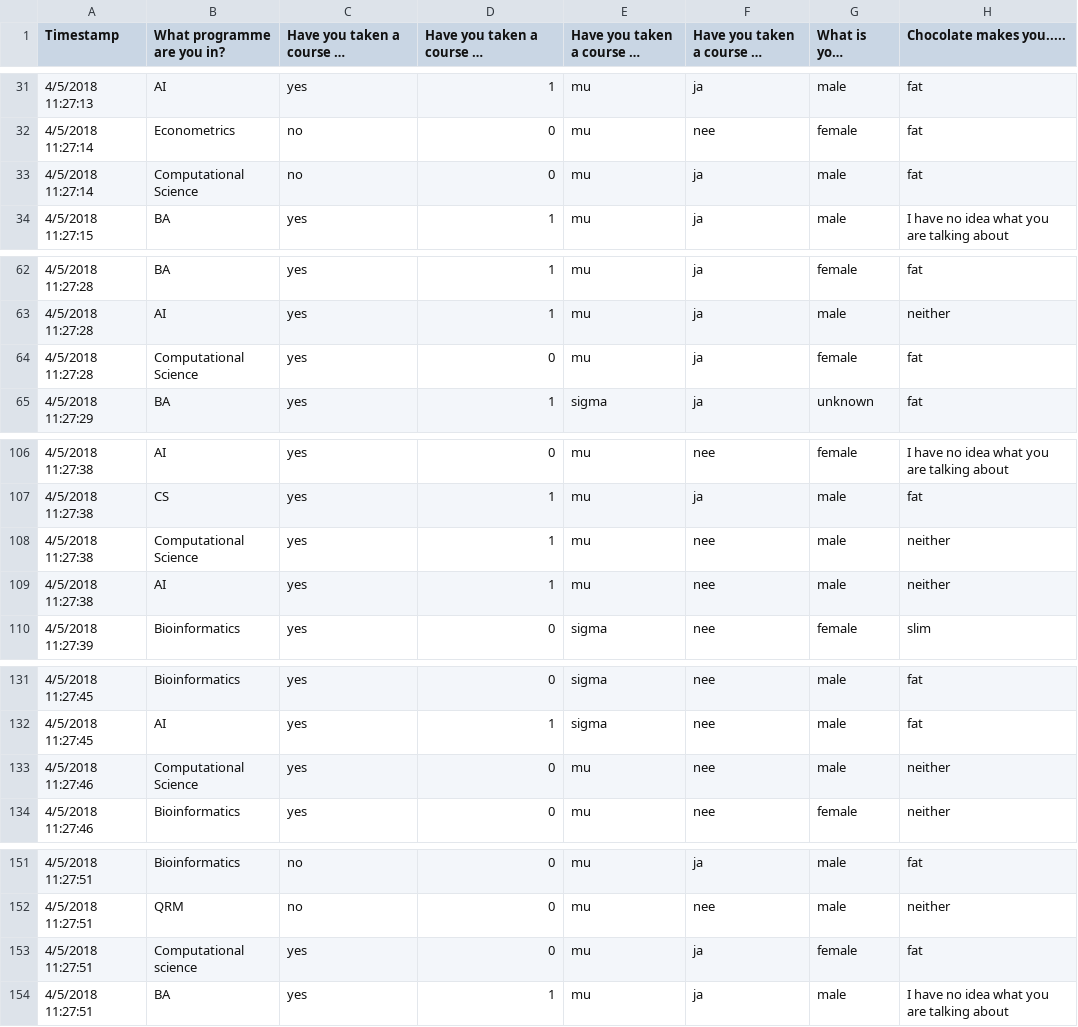
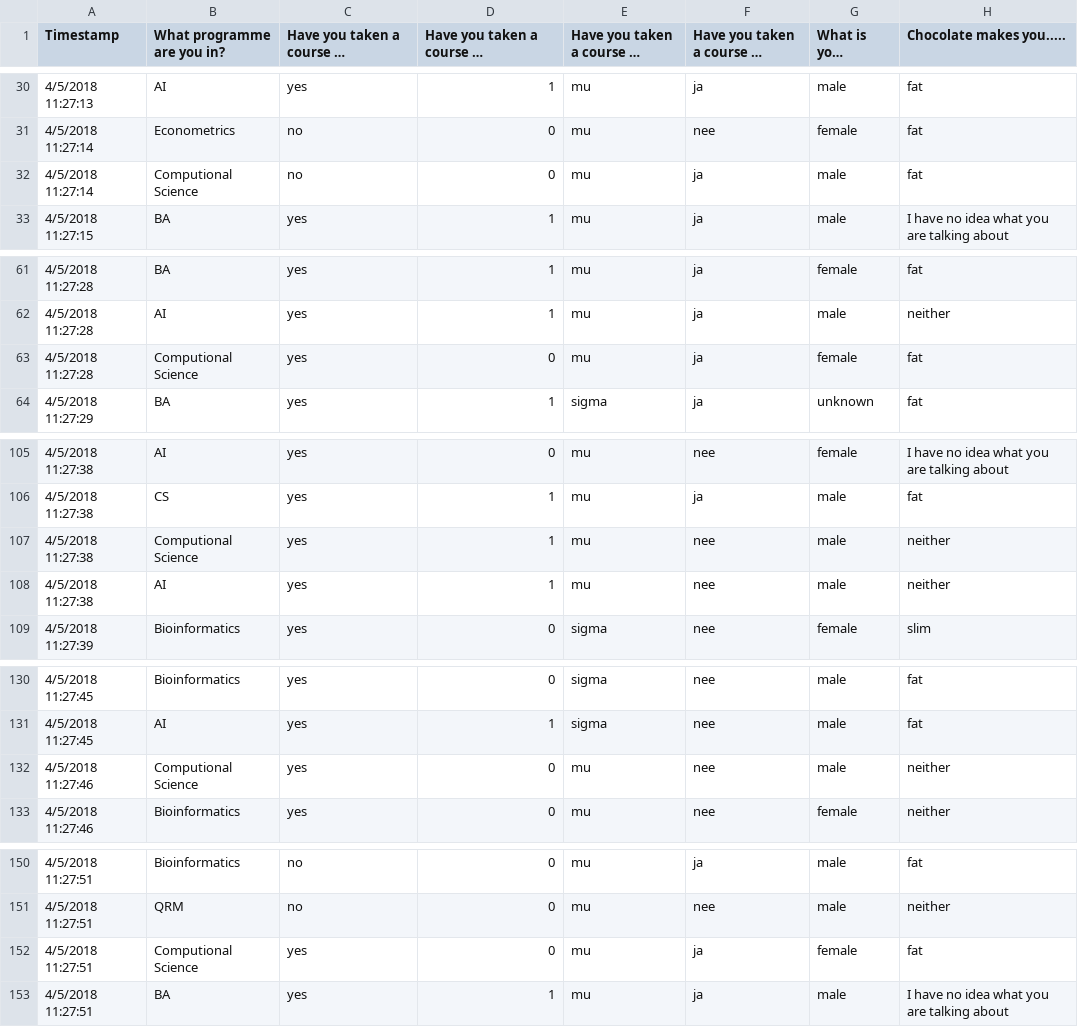
Before and after one commit to hannaheyer/Dmt, a CSV file: ODI-2018-better.csv, drawn as a sheet; only a part is shown, gaps mark what is left out; long unchanged cells end in …; addresses are those after the commit; the diff covers the shown part only; the diff names each change by its address in the sheet, - before the commit and + after, or states it on an @@ line.

```diff
--- a/ODI-2018-better.csv
+++ b/ODI-2018-better.csv
-B32 (What programme are you in?): Computational Science
+B32 (What programme are you in?): Computional Science
-B63 (What programme are you in?): Computational Science
+B63 (What programme are you in?): Computional Science
-B107 (What programme are you in?): Computational Science
+B107 (What programme are you in?): Computional Science
-B132 (What programme are you in?): Computational Science
+B132 (What programme are you in?): Computional Science
-B152 (What programme are you in?): Computational science
+B152 (What programme are you in?): Computional Science
```
Also changed, not shown: 1 removed row and 21 edited cells elsewhere in this file, 1 other file.
